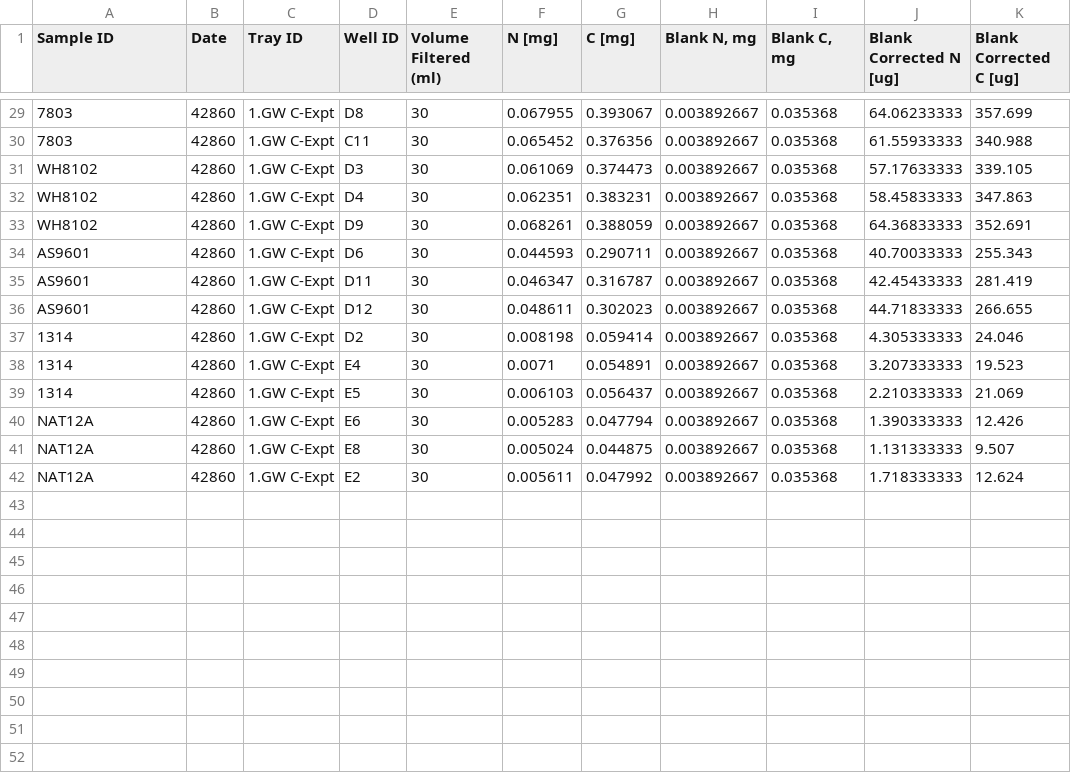
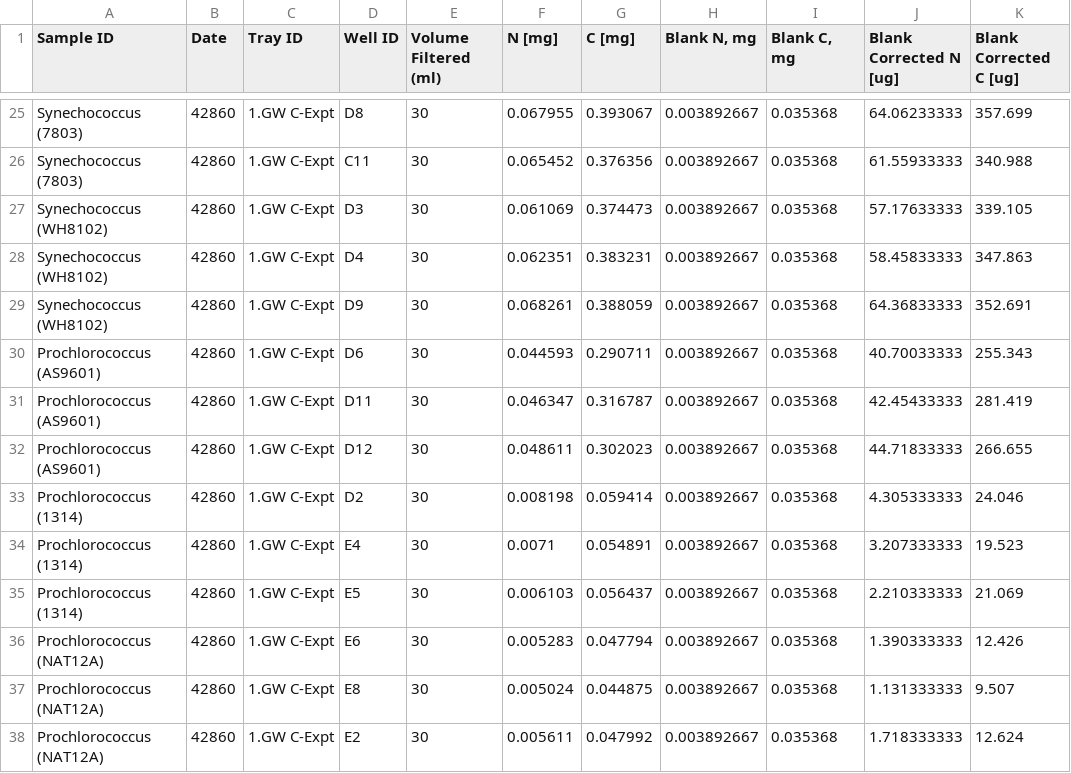
Before and after one commit to seaflow-uw/fsc-poc-calibration, a CSV file: poc-data.csv, drawn as a sheet; only a part is shown, gaps mark what is left out; addresses are those after the commit; the diff covers the shown part only; the diff names each change by its address in the sheet, - before the commit and + after, or states it on an @@ line.

```diff
--- a/poc-data.csv
+++ b/poc-data.csv
-A25:A26 (Sample ID): 7803
+A25:A26 (Sample ID): Synechococcus (7803)
-A27:A29 (Sample ID): WH8102
+A27:A29 (Sample ID): Synechococcus (WH8102)
-A30:A32 (Sample ID): AS9601
+A30:A32 (Sample ID): Prochlorococcus (AS9601)
-A33:A35 (Sample ID): 1314
+A33:A35 (Sample ID): Prochlorococcus (1314)
-A36:A38 (Sample ID): NAT12A
+A36:A38 (Sample ID): Prochlorococcus (NAT12A)
```
Also changed, not shown: 4 removed rows and 23 edited cells elsewhere in this file, 740-Qc-cultures.csv, 751-Qc-cultures.csv, 6 other files.
